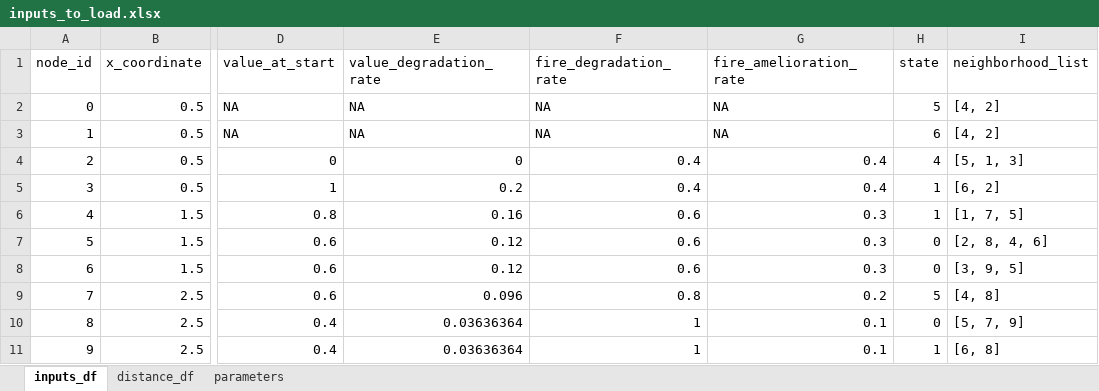
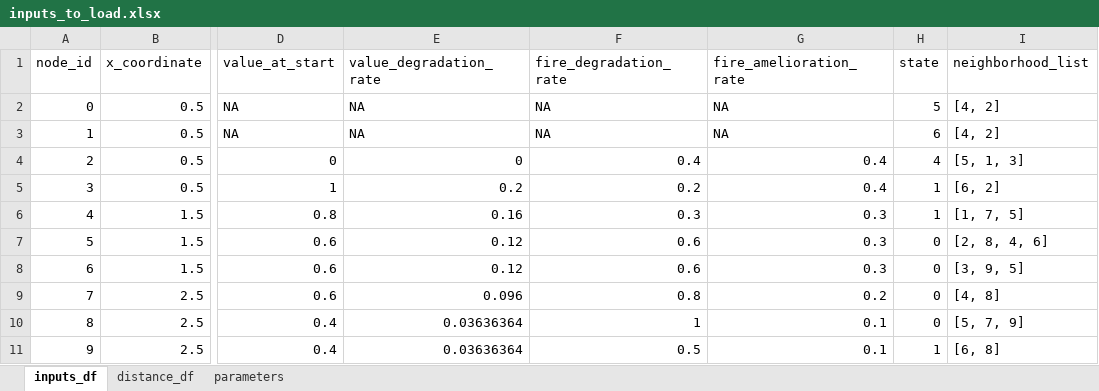
Before and after one commit to edasdemirlab/job-scheduling-fire-2025, an Excel workbook: inputs/inputs_to_load.xlsx, sheet inputs_df, drawn as a sheet; only a part is shown, gaps mark what is left out; values as stored, in another font and other column widths than the file's, no borders; the diff names each change by its address in the sheet, - before the commit and + after, or states it on an @@ line.

```diff
--- a/inputs/inputs_to_load.xlsx (sheet inputs_df)
+++ b/inputs/inputs_to_load.xlsx (sheet inputs_df)
-F5 (fire_degradation_rate): 0.4
+F5 (fire_degradation_rate): 0.2
-F6 (fire_degradation_rate): 0.6
+F6 (fire_degradation_rate): 0.3
-H9 (state): 5
+H9 (state): 0
-F11 (fire_degradation_rate): 1
+F11 (fire_degradation_rate): 0.5
```
Also changed, not shown: 44 other files.
